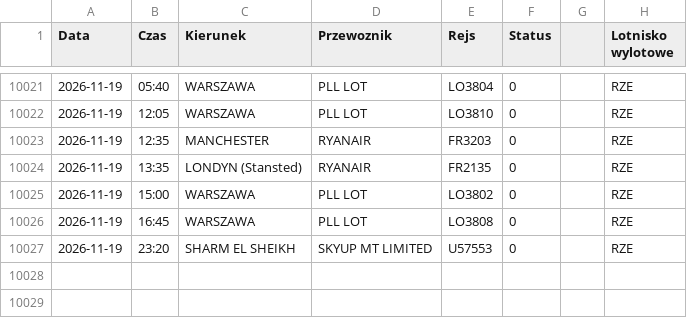
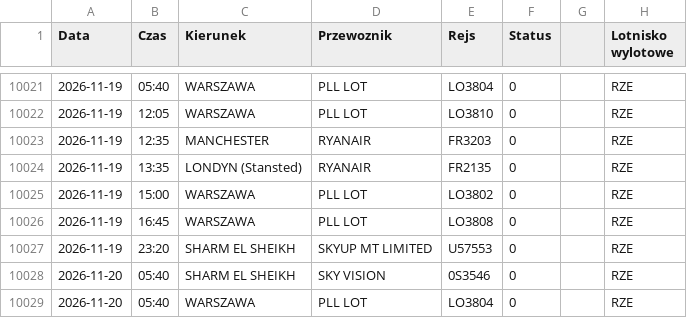
Before and after one commit to grzegorz-nowacki/departures-scraper, a CSV file: scraper/scraper_output/tabela_odlotow_RZE.csv, drawn as a sheet; only a part is shown, gaps mark what is left out; the diff names each change by its address in the sheet, - before the commit and + after, or states it on an @@ line.

```diff
--- a/scraper/scraper_output/tabela_odlotow_RZE.csv
+++ b/scraper/scraper_output/tabela_odlotow_RZE.csv
+row 10028: 2026-11-20 | 05:40 | SHARM EL SHEIKH | SKY VISION | 0S3546 | 0 |  | RZE
+row 10029: 2026-11-20 | 05:40 | WARSZAWA | PLL LOT | LO3804 | 0 |  | RZE
```
Also changed, not shown: scraper/scraper_output/tabela_odlotow_SZZ.csv, 1 other file.
